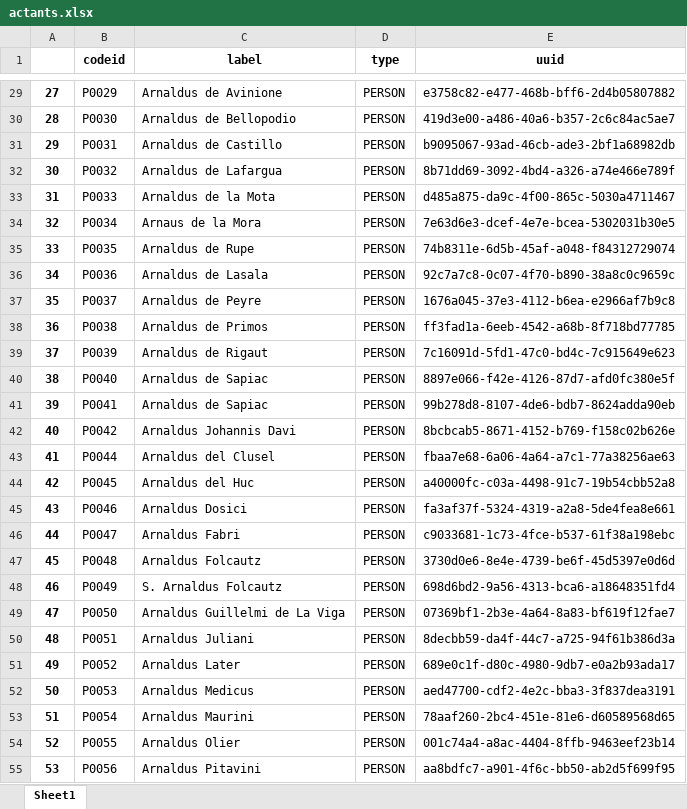
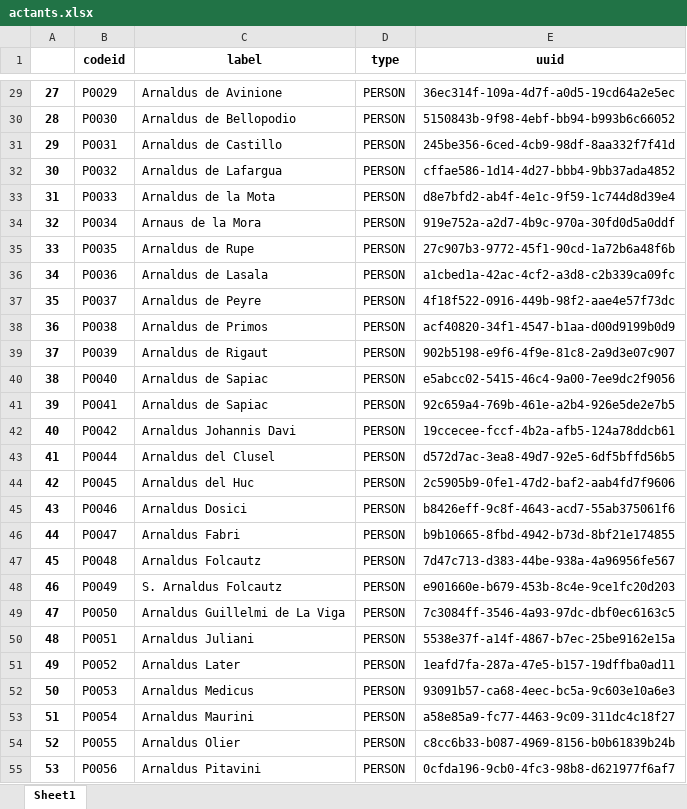
Before and after one commit to DISSINET/InkVisitor, an Excel workbook: import/actants.xlsx, sheet Sheet1, drawn as a sheet; only a part is shown, gaps mark what is left out; values as stored, in another font and other column widths than the file's, no borders; the diff covers the shown part only; the diff names each change by its address in the sheet, - before the commit and + after, or states it on an @@ line.

```diff
--- a/import/actants.xlsx (sheet Sheet1)
+++ b/import/actants.xlsx (sheet Sheet1)
-E29 (uuid): e3758c82-e477-468b-bff6-2d4b05807882
+E29 (uuid): 36ec314f-109a-4d7f-a0d5-19cd64a2e5ec
-E30 (uuid): 419d3e00-a486-40a6-b357-2c6c84ac5ae7
+E30 (uuid): 5150843b-9f98-4ebf-bb94-b993b6c66052
-E31 (uuid): b9095067-93ad-46cb-ade3-2bf1a68982db
+E31 (uuid): 245be356-6ced-4cb9-98df-8aa332f7f41d
-E32 (uuid): 8b71dd69-3092-4bd4-a326-a74e466e789f
+E32 (uuid): cffae586-1d14-4d27-bbb4-9bb37ada4852
-E33 (uuid): d485a875-da9c-4f00-865c-5030a4711467
+E33 (uuid): d8e7bfd2-ab4f-4e1c-9f59-1c744d8d39e4
-E34 (uuid): 7e63d6e3-dcef-4e7e-bcea-5302031b30e5
+E34 (uuid): 919e752a-a2d7-4b9c-970a-30fd0d5a0ddf
-E35 (uuid): 74b8311e-6d5b-45af-a048-f84312729074
+E35 (uuid): 27c907b3-9772-45f1-90cd-1a72b6a48f6b
-E36 (uuid): 92c7a7c8-0c07-4f70-b890-38a8c0c9659c
+E36 (uuid): a1cbed1a-42ac-4cf2-a3d8-c2b339ca09fc
-E37 (uuid): 1676a045-37e3-4112-b6ea-e2966af7b9c8
+E37 (uuid): 4f18f522-0916-449b-98f2-aae4e57f73dc
-E38 (uuid): ff3fad1a-6eeb-4542-a68b-8f718bd77785
+E38 (uuid): acf40820-34f1-4547-b1aa-d00d9199b0d9
-E39 (uuid): 7c16091d-5fd1-47c0-bd4c-7c915649e623
+E39 (uuid): 902b5198-e9f6-4f9e-81c8-2a9d3e07c907
-E40 (uuid): 8897e066-f42e-4126-87d7-afd0fc380e5f
+E40 (uuid): e5abcc02-5415-46c4-9a00-7ee9dc2f9056
-E41 (uuid): 99b278d8-8107-4de6-bdb7-8624adda90eb
+E41 (uuid): 92c659a4-769b-461e-a2b4-926e5de2e7b5
-E42 (uuid): 8bcbcab5-8671-4152-b769-f158c02b626e
+E42 (uuid): 19ccecee-fccf-4b2a-afb5-124a78ddcb61
-E43 (uuid): fbaa7e68-6a06-4a64-a7c1-77a38256ae63
+E43 (uuid): d572d7ac-3ea8-49d7-92e5-6df5bffd56b5
-E44 (uuid): a40000fc-c03a-4498-91c7-19b54cbb52a8
+E44 (uuid): 2c5905b9-0fe1-47d2-baf2-aab4fd7f9606
-E45 (uuid): fa3af37f-5324-4319-a2a8-5de4fea8e661
+E45 (uuid): b8426eff-9c8f-4643-acd7-55ab375061f6
-E46 (uuid): c9033681-1c73-4fce-b537-61f38a198ebc
+E46 (uuid): b9b10665-8fbd-4942-b73d-8bf21e174855
-E47 (uuid): 3730d0e6-8e4e-4739-be6f-45d5397e0d6d
+E47 (uuid): 7d47c713-d383-44be-938a-4a96956fe567
-E48 (uuid): 698d6bd2-9a56-4313-bca6-a18648351fd4
+E48 (uuid): e901660e-b679-453b-8c4e-9ce1fc20d203
-E49 (uuid): 07369bf1-2b3e-4a64-8a83-bf619f12fae7
+E49 (uuid): 7c3084ff-3546-4a93-97dc-dbf0ec6163c5
-E50 (uuid): 8decbb59-da4f-44c7-a725-94f61b386d3a
+E50 (uuid): 5538e37f-a14f-4867-b7ec-25be9162e15a
-E51 (uuid): 689e0c1f-d80c-4980-9db7-e0a2b93ada17
+E51 (uuid): 1eafd7fa-287a-47e5-b157-19dffba0ad11
-E52 (uuid): aed47700-cdf2-4e2c-bba3-3f837dea3191
+E52 (uuid): 93091b57-ca68-4eec-bc5a-9c603e10a6e3
-E53 (uuid): 78aaf260-2bc4-451e-81e6-d60589568d65
+E53 (uuid): a58e85a9-fc77-4463-9c09-311dc4c18f27
-E54 (uuid): 001c74a4-a8ac-4404-8ffb-9463eef23b14
+E54 (uuid): c8cc6b33-b087-4969-8156-b0b61839b24b
-E55 (uuid): aa8bdfc7-a901-4f6c-bb50-ab2d5f699f95
+E55 (uuid): 0cfda196-9cb0-4fc3-98b8-d621977f6af7
```
Also changed, not shown: 1104 edited cells elsewhere in this sheet, 2 other files.
